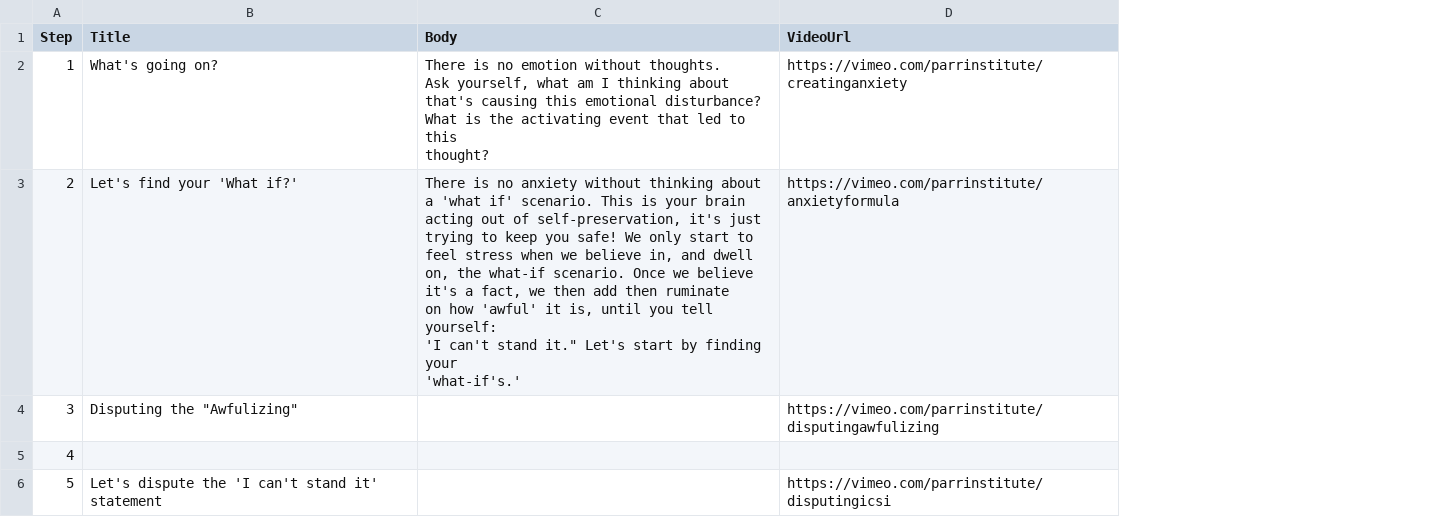
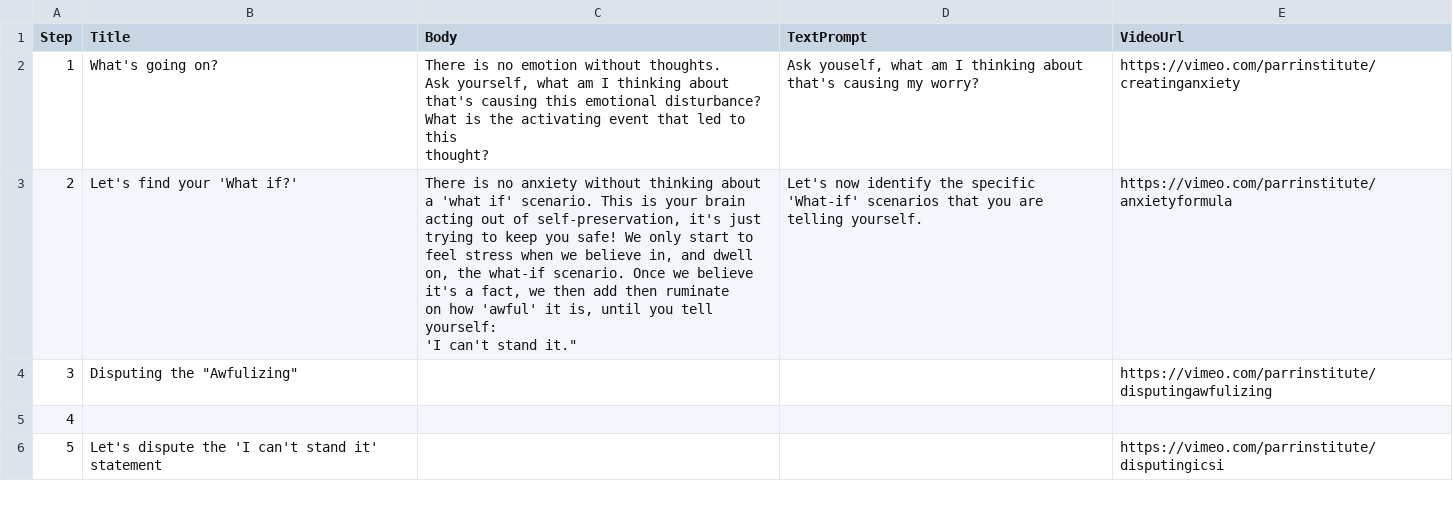
Before and after one commit to maylortaylor/MentalHealthApp, a CSV file: csv-upload-app/csvs/Anxiety.csv, drawn as a sheet; only a part is shown; ↵ is a line break in a cell; the diff names each change by its address in the sheet, - before the commit and + after, or states it on an @@ line.

```diff
--- a/csv-upload-app/csvs/Anxiety.csv
+++ b/csv-upload-app/csvs/Anxiety.csv
+column D (TextPrompt), rows 2-3: Ask youself, what am I thinking about that's causing my worry? | Let's now identify the specific 'What-if' scenarios that you are telling yourself.
-C3 (Body): …stand it." Let's start by finding your ↵ 'what-if's.'
+C3 (Body): …stand it."
```
Also changed, not shown: csv-upload-app/csvs/Anger.csv, csv-upload-app/csvs/Depression.csv, 15 other files.
